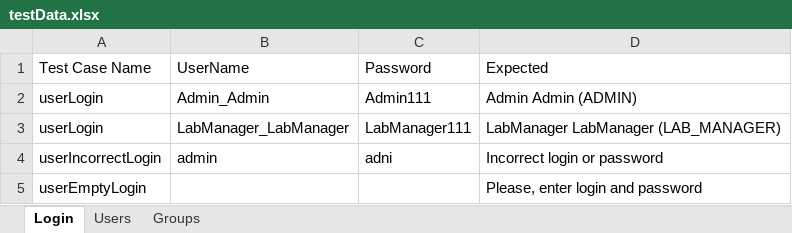
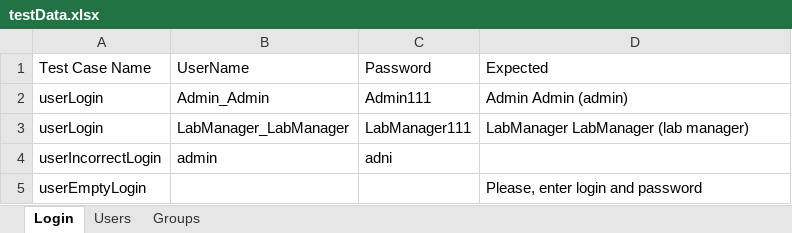
Before and after one commit to alexandraOstrizhnaya/khppp-test-framework, an Excel workbook: khppp/testData.xlsx, sheet Login, drawn as a sheet; values as stored, in another font and other column widths than the file's, no borders; the diff names each change by its address in the sheet, - before the commit and + after, or states it on an @@ line.

```diff
--- a/khppp/testData.xlsx (sheet Login)
+++ b/khppp/testData.xlsx (sheet Login)
-D2 (Expected): Admin Admin (ADMIN)
+D2 (Expected): Admin Admin (admin)
-D3 (Expected): LabManager LabManager (LAB_MANAGER)
+D3 (Expected): LabManager LabManager (lab manager)
-D4 (Expected): Incorrect login or password
+D4 (Expected): (empty)
```
Also changed, not shown: sheet Groups, 2 other files.
